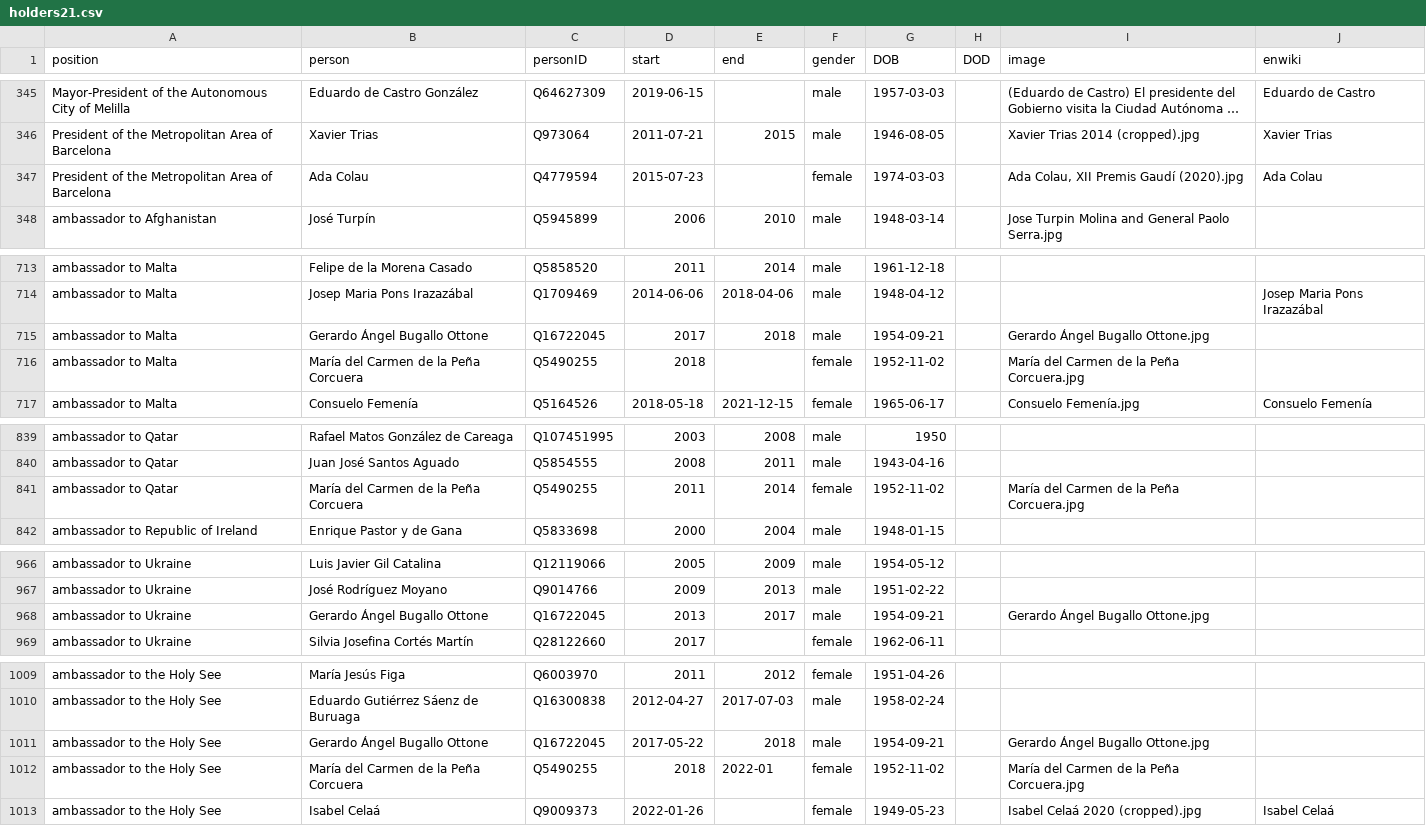
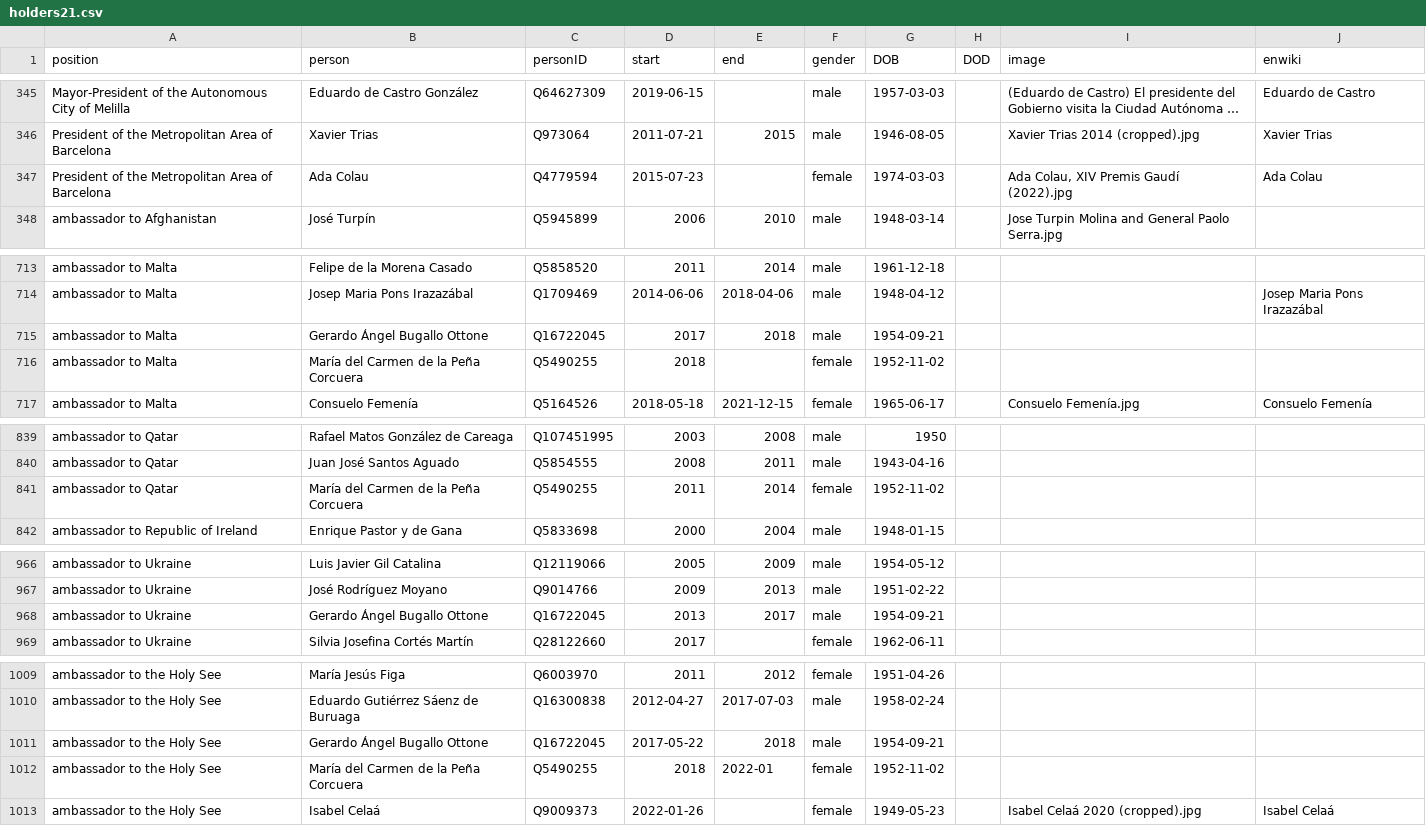
Before and after one commit to every-politician-scrapers/spain-ministers, a CSV file: html/holders21.csv, drawn as a sheet; only a part is shown, gaps mark what is left out; long unchanged cells end in …; the diff names each change by its address in the sheet, - before the commit and + after, or states it on an @@ line.

```diff
--- a/html/holders21.csv
+++ b/html/holders21.csv
-I347 (image): Ada Colau, XII Premis Gaudí (2020).jpg
+I347 (image): Ada Colau, XIV Premis Gaudí (2022).jpg
-I715 (image): Gerardo Ángel Bugallo Ottone.jpg
+I715 (image): (empty)
-I716 (image): María del Carmen de la Peña Corcuera.jpg
+I716 (image): (empty)
-I841 (image): María del Carmen de la Peña Corcuera.jpg
+I841 (image): (empty)
-I968 (image): Gerardo Ángel Bugallo Ottone.jpg
+I968 (image): (empty)
-I1011 (image): Gerardo Ángel Bugallo Ottone.jpg
+I1011 (image): (empty)
-I1012 (image): María del Carmen de la Peña Corcuera.jpg
+I1012 (image): (empty)
```
Also changed, not shown: html/positions.csv, 1 other file.
